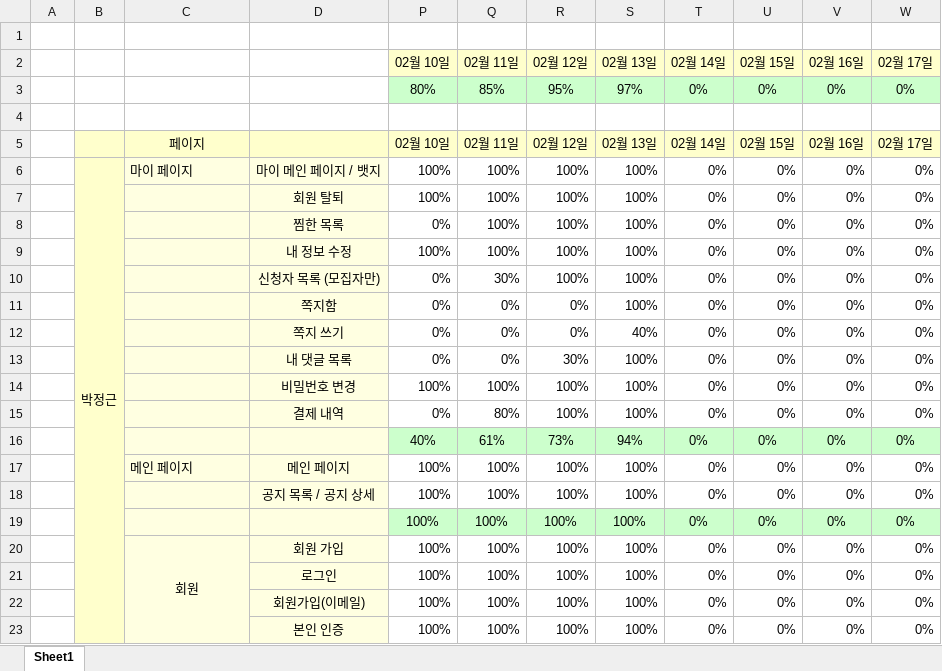
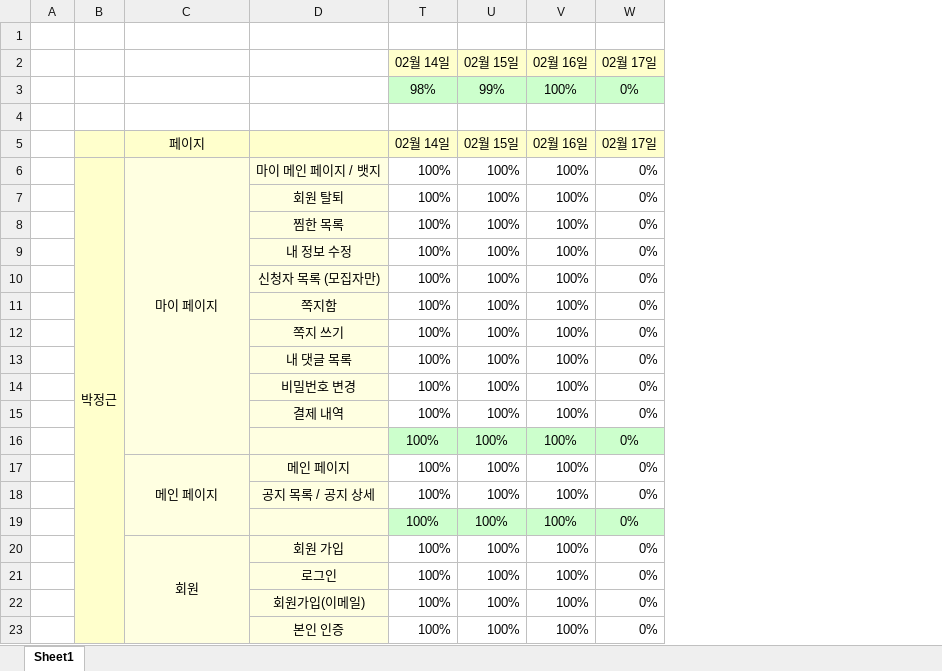
Before and after one commit to cho-seungchan/publishing, an Excel workbook: 2팀(Pick+Course)보고양식.xlsx, sheet Sheet1, drawn as a sheet; only a part is shown; values as stored, in another font and other column widths than the file's, no borders; conditional formats not drawn; removed rows and columns are numbered as before the commit, all else as after; the diff covers the shown part only; the diff names each change by its address in the sheet, - before the commit and + after, or states it on an @@ line.

```diff
--- a/2팀(Pick+Course)보고양식.xlsx (sheet Sheet1)
+++ b/2팀(Pick+Course)보고양식.xlsx (sheet Sheet1)
@@ column P (02월 10일) hidden, rows 3-23: 80% |  | 02월 10일 | 100% | 100% | 0% | 100% | 0% | 0% | 0% | 0% | 100% | 0% | 40% | 100% | 100% | 100% | 100% | 100% | 100% | 100% @@
-column T (02월 14일), rows 3-23: 0% |  | 02월 14일 | 0% | 0% | 0% | 0% | 0% | 0% | 0% | 0% | 0% | 0% | 0% | 0% | 0% | 0% | 0% | 0% | 0% | 0%
-column U (02월 15일), rows 3-23: 0% |  | 02월 15일 | 0% | 0% | 0% | 0% | 0% | 0% | 0% | 0% | 0% | 0% | 0% | 0% | 0% | 0% | 0% | 0% | 0% | 0%
-column V (02월 16일), rows 3-23: 0% |  | 02월 16일 | 0% | 0% | 0% | 0% | 0% | 0% | 0% | 0% | 0% | 0% | 0% | 0% | 0% | 0% | 0% | 0% | 0% | 0%
-T2: 02월 11일
+T2: 02월 14일
-U2: 02월 12일
+U2: 02월 15일
-V2: 02월 13일
+V2: 02월 16일
-T3 (02월 14일): 85%
+T3 (02월 14일): 98%
-U3 (02월 15일): 95%
+U3 (02월 15일): 99%
-V3 (02월 16일): 97%
+V3 (02월 16일): 100%
-T5 (02월 14일): 02월 11일
+T5 (02월 14일): 02월 14일
-U5 (02월 15일): 02월 12일
+U5 (02월 15일): 02월 15일
-V5 (02월 16일): 02월 13일
+V5 (02월 16일): 02월 16일
-C6 alignment: left
+C6 alignment: center
+C6:C16 merged
-T10 (02월 14일): 30%
+T10 (02월 14일): 100%
-T11:T13 (02월 14일): 0%
+T11:T13 (02월 14일): 100%
-U11:U12 (02월 15일): 0%
+U11:U12 (02월 15일): 100%
-V12 (02월 16일): 40%
+V12 (02월 16일): 100%
-U13 (02월 15일): 30%
+U13 (02월 15일): 100%
-T15 (02월 14일): 80%
+T15 (02월 14일): 100%
-T16 (02월 14일): 61%
+T16 (02월 14일): 100%
-U16 (02월 15일): 73%
+U16 (02월 15일): 100%
-V16 (02월 16일): 94%
+V16 (02월 16일): 100%
-C17 alignment: left
+C17 alignment: center
+C17:C19 merged
```
Also changed, not shown: 1 added row and 12 edited cells elsewhere in this sheet, formulas that keep their value, hidden cells, 9 other files.
